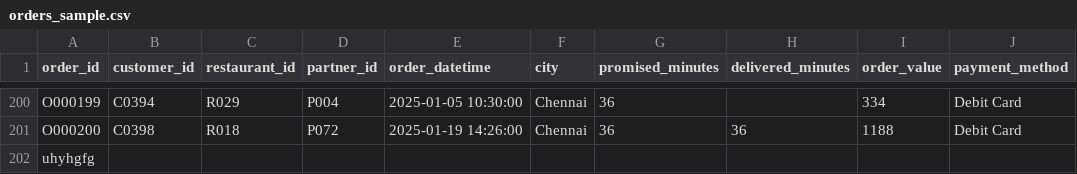
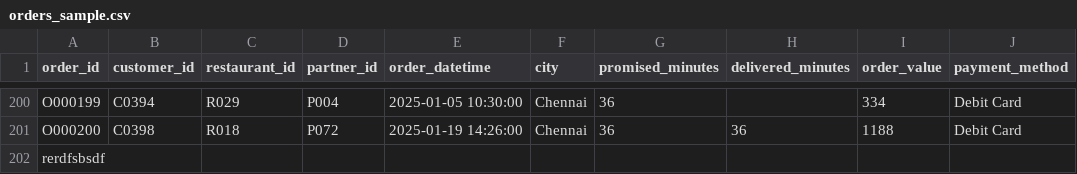
Before and after one commit to virat-vk-18/student-repo, a CSV file: Day_02_Analytics_Types_and_Ethics/data/orders_sample.csv, drawn as a sheet; only a part is shown, gaps mark what is left out; the diff names each change by its address in the sheet, - before the commit and + after, or states it on an @@ line.

```diff
--- a/Day_02_Analytics_Types_and_Ethics/data/orders_sample.csv
+++ b/Day_02_Analytics_Types_and_Ethics/data/orders_sample.csv
-A202 (order_id): uhyhgfg
+A202 (order_id): rerdfsbsdf
```
Also changed, not shown: Day_02_Analytics_Types_and_Ethics/data/business_questions.csv, Day_02_Analytics_Types_and_Ethics/data/customers_pii.csv.
